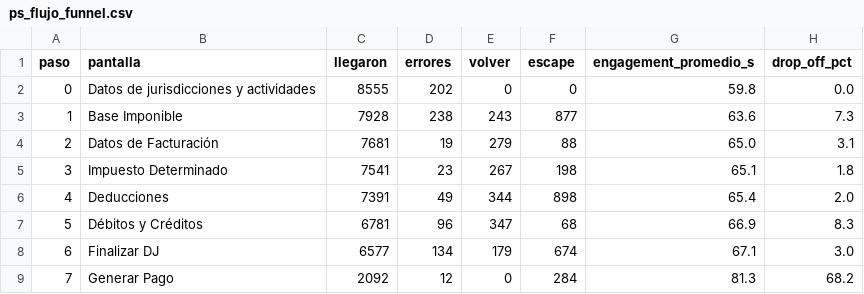
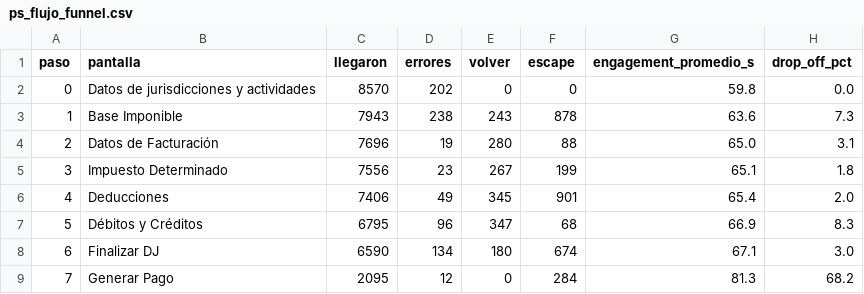
Before and after one commit to framirez-comarb/ps-flujo-comarb, a CSV file: ps_flujo_funnel.csv, drawn as a sheet.

```diff
--- a/ps_flujo_funnel.csv
+++ b/ps_flujo_funnel.csv
@@ -1,9 +1,9 @@
 paso,pantalla,llegaron,errores,volver,escape,engagement_promedio_s,drop_off_pct
-0,Datos de jurisdicciones y actividades,8555,202,0,0,59.8,0.0
-1,Base Imponible,7928,238,243,877,63.6,7.3
-2,Datos de Facturación,7681,19,279,88,65.0,3.1
-3,Impuesto Determinado,7541,23,267,198,65.1,1.8
-4,Deducciones,7391,49,344,898,65.4,2.0
-5,Débitos y Créditos,6781,96,347,68,66.9,8.3
-6,Finalizar DJ,6577,134,179,674,67.1,3.0
-7,Generar Pago,2092,12,0,284,81.3,68.2
+0,Datos de jurisdicciones y actividades,8570,202,0,0,59.8,0.0
+1,Base Imponible,7943,238,243,878,63.6,7.3
+2,Datos de Facturación,7696,19,280,88,65.0,3.1
+3,Impuesto Determinado,7556,23,267,199,65.1,1.8
+4,Deducciones,7406,49,345,901,65.4,2.0
+5,Débitos y Créditos,6795,96,347,68,66.9,8.3
+6,Finalizar DJ,6590,134,180,674,67.1,3.0
+7,Generar Pago,2095,12,0,284,81.3,68.2
```
Also changed, not shown: 4 other files.
